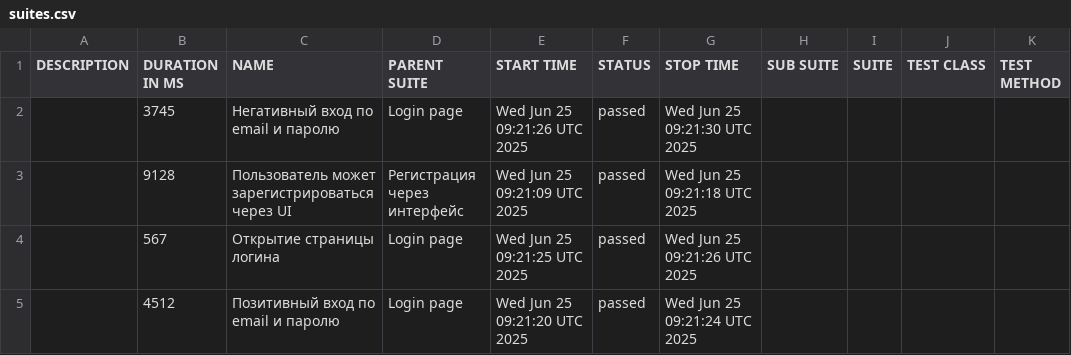
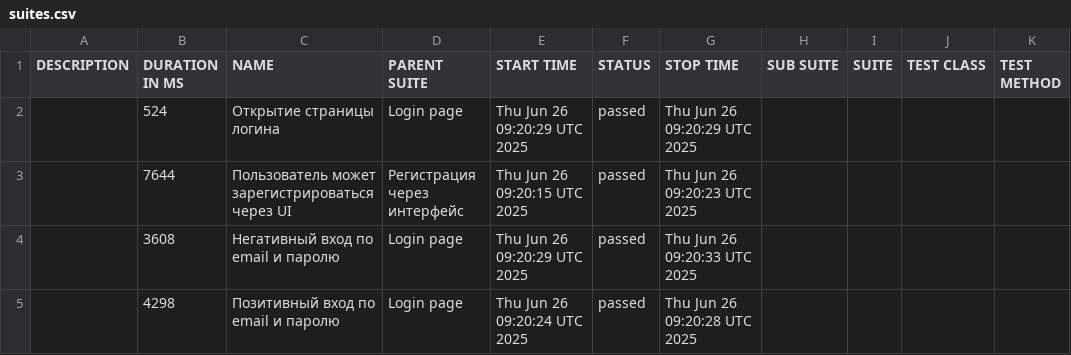
Before and after one commit to borbkin/e2e-codecept, a CSV file: data/suites.csv, drawn as a sheet.

```diff
--- a/data/suites.csv
+++ b/data/suites.csv
@@ -1,5 +1,5 @@
 "DESCRIPTION","DURATION IN MS","NAME","PARENT SUITE","START TIME","STATUS","STOP TIME","SUB SUITE","SUITE","TEST CLASS","TEST METHOD"
-"","3745","Негативный вход по email и паролю","Login page","Wed Jun 25 09:21:26 UTC 2025","passed","Wed Jun 25 09:21:30 UTC 2025","","","",""
-"","9128","Пользователь может зарегистрироваться через UI","Регистрация через интерфейс","Wed Jun 25 09:21:09 UTC 2025","passed","Wed Jun 25 09:21:18 UTC 2025","","","",""
-"","567","Открытие страницы логина","Login page","Wed Jun 25 09:21:25 UTC 2025","passed","Wed Jun 25 09:21:26 UTC 2025","","","",""
-"","4512","Позитивный вход по email и паролю","Login page","Wed Jun 25 09:21:20 UTC 2025","passed","Wed Jun 25 09:21:24 UTC 2025","","","",""
+"","524","Открытие страницы логина","Login page","Thu Jun 26 09:20:29 UTC 2025","passed","Thu Jun 26 09:20:29 UTC 2025","","","",""
+"","7644","Пользователь может зарегистрироваться через UI","Регистрация через интерфейс","Thu Jun 26 09:20:15 UTC 2025","passed","Thu Jun 26 09:20:23 UTC 2025","","","",""
+"","3608","Негативный вход по email и паролю","Login page","Thu Jun 26 09:20:29 UTC 2025","passed","Thu Jun 26 09:20:33 UTC 2025","","","",""
+"","4298","Позитивный вход по email и паролю","Login page","Thu Jun 26 09:20:24 UTC 2025","passed","Thu Jun 26 09:20:28 UTC 2025","","","",""
```
Also changed, not shown: 22 other files.
